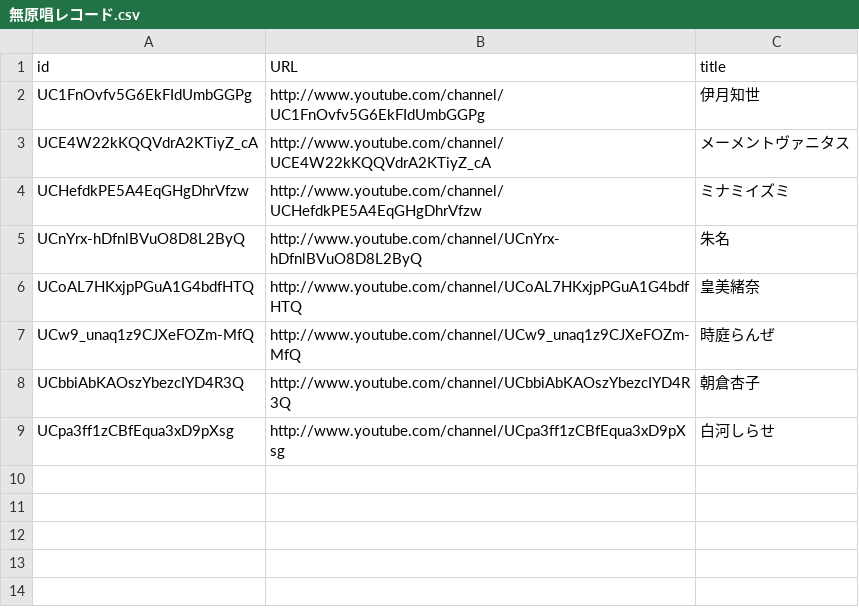
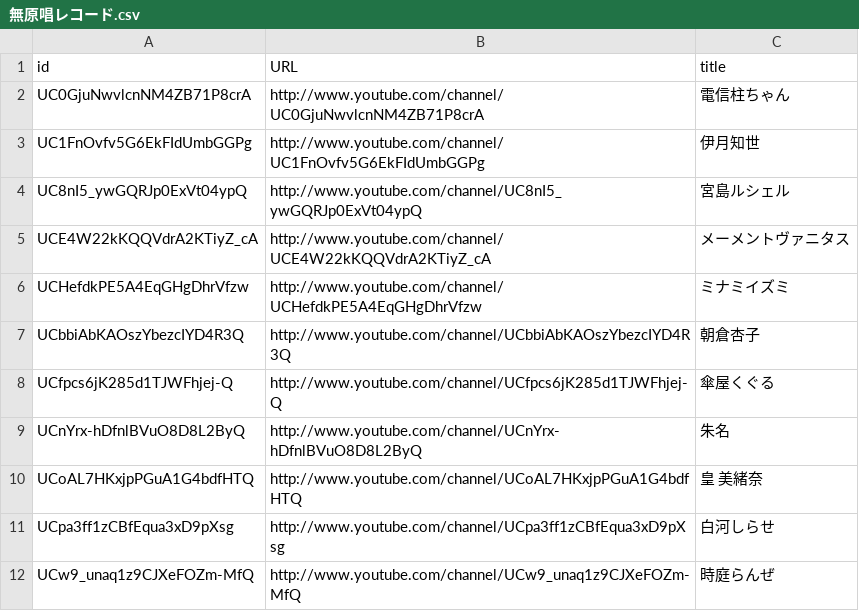
Before and after one commit to ushi-C/ytrebroadcastmonitors, a CSV file: channels/無原唱レコード.csv, drawn as a sheet.

```diff
--- a/channels/無原唱レコード.csv
+++ b/channels/無原唱レコード.csv
@@ -1,9 +1,12 @@
 id,URL,title
+UC0GjuNwvlcnNM4ZB71P8crA,http://www.youtube.com/channel/UC0GjuNwvlcnNM4ZB71P8crA,電信柱ちゃん
 UC1FnOvfv5G6EkFIdUmbGGPg,http://www.youtube.com/channel/UC1FnOvfv5G6EkFIdUmbGGPg,伊月知世
+UC8nI5_ywGQRJp0ExVt04ypQ,http://www.youtube.com/channel/UC8nI5_ywGQRJp0ExVt04ypQ,宮島ルシェル
 UCE4W22kKQQVdrA2KTiyZ_cA,http://www.youtube.com/channel/UCE4W22kKQQVdrA2KTiyZ_cA,メーメントヴァニタス
 UCHefdkPE5A4EqGHgDhrVfzw,http://www.youtube.com/channel/UCHefdkPE5A4EqGHgDhrVfzw,ミナミイズミ
+UCbbiAbKAOszYbezcIYD4R3Q,http://www.youtube.com/channel/UCbbiAbKAOszYbezcIYD4R3Q,朝倉杏子
+UCfpcs6jK285d1TJWFhjej-Q,http://www.youtube.com/channel/UCfpcs6jK285d1TJWFhjej-Q,傘屋くぐる
 UCnYrx-hDfnlBVuO8D8L2ByQ,http://www.youtube.com/channel/UCnYrx-hDfnlBVuO8D8L2ByQ,朱名
-UCoAL7HKxjpPGuA1G4bdfHTQ,http://www.youtube.com/channel/UCoAL7HKxjpPGuA1G4bdfHTQ,皇美緒奈
+UCoAL7HKxjpPGuA1G4bdfHTQ,http://www.youtube.com/channel/UCoAL7HKxjpPGuA1G4bdfHTQ,皇 美緒奈
+UCpa3ff1zCBfEqua3xD9pXsg,http://www.youtube.com/channel/UCpa3ff1zCBfEqua3xD9pXsg,白河しらせ
 UCw9_unaq1z9CJXeFOZm-MfQ,http://www.youtube.com/channel/UCw9_unaq1z9CJXeFOZm-MfQ,時庭らんぜ
-UCbbiAbKAOszYbezcIYD4R3Q,http://www.youtube.com/channel/UCbbiAbKAOszYbezcIYD4R3Q,朝倉杏子
-UCpa3ff1zCBfEqua3xD9pXsg,http://www.youtube.com/channel/UCpa3ff1zCBfEqua3xD9pXsg,白河しらせ
```
Also changed, not shown: channels/Mixstgirls.csv, channels/PROJECTNEBULA.csv, 8 other files.
